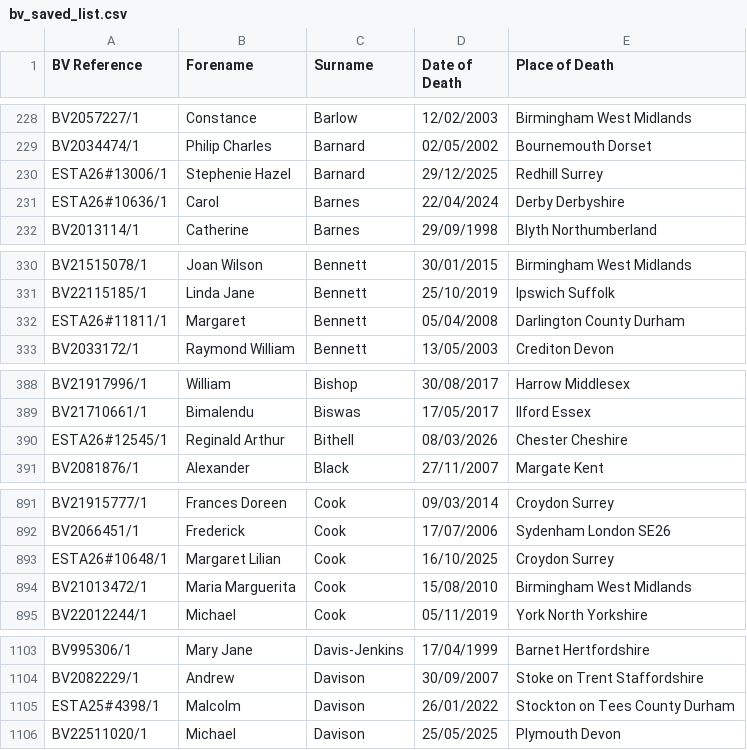
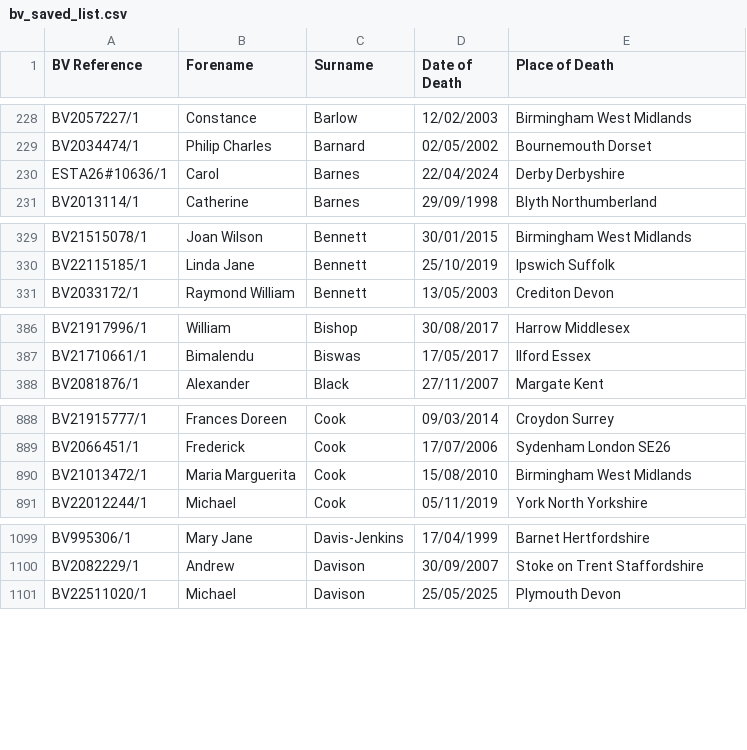
Before and after one commit to FWLPython/bv-moniter, a CSV file: bv_saved_list.csv, drawn as a sheet; only a part is shown, gaps mark what is left out; the diff covers the shown part only; the diff names each change by its address in the sheet, - before the commit and + after, or states it on an @@ line.

Commit message:
Update BV saved list [skip ci]

```diff
--- a/bv_saved_list.csv
+++ b/bv_saved_list.csv
-row 230: ESTA26#13006/1 | Stephenie Hazel | Barnard | 29/12/2025 | Redhill Surrey
-row 332: ESTA26#11811/1 | Margaret | Bennett | 05/04/2008 | Darlington County Durham
-row 390: ESTA26#12545/1 | Reginald Arthur | Bithell | 08/03/2026 | Chester Cheshire
-row 893: ESTA26#10648/1 | Margaret Lilian | Cook | 16/10/2025 | Croydon Surrey
-row 1105: ESTA25#4398/1 | Malcolm | Davison | 26/01/2022 | Stockton on Tees County Durham
```
Also changed, not shown: 23 removed rows elsewhere in this file, 1 other file.
